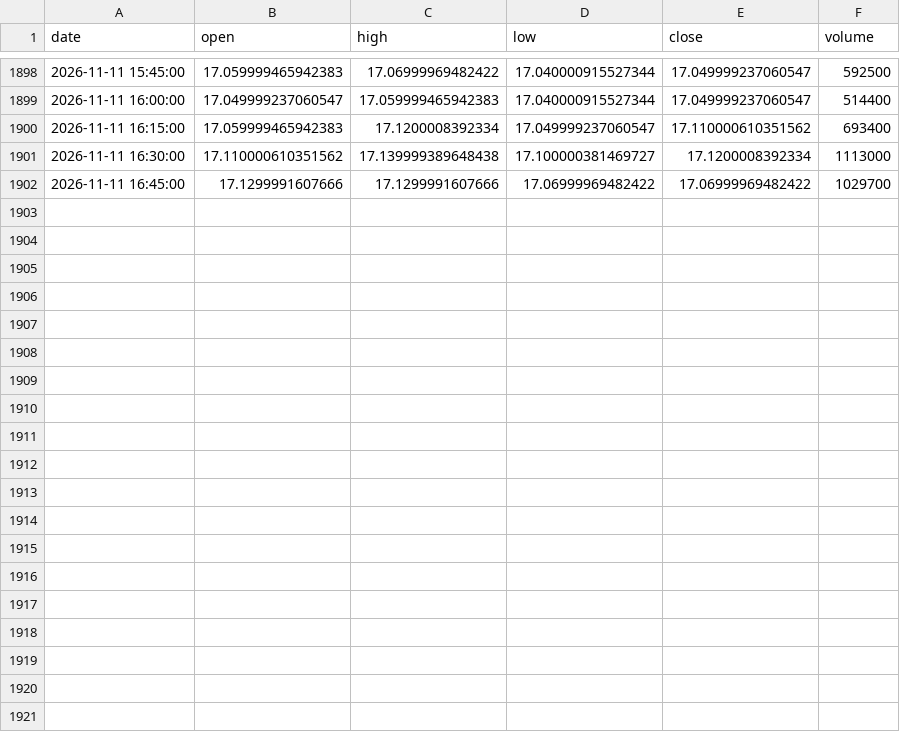
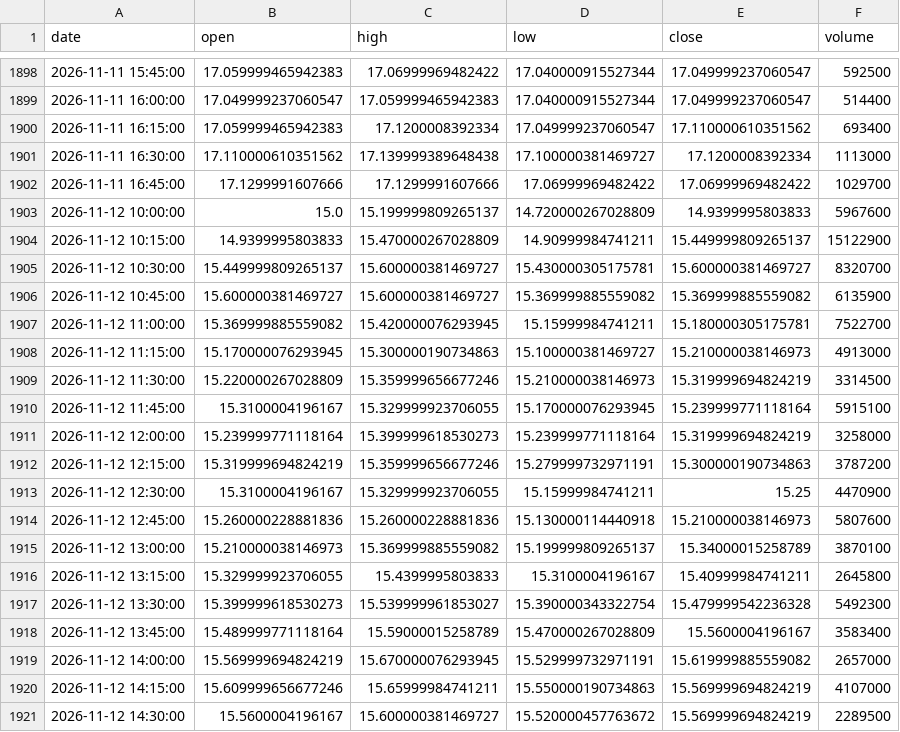
Before and after one commit to Marlenildo/autotrade, a CSV file: data/intraday/BBAS3_15m.csv, drawn as a sheet; only a part is shown, gaps mark what is left out; the diff covers the shown part only.

```diff
--- a/data/intraday/BBAS3_15m.csv
+++ b/data/intraday/BBAS3_15m.csv
@@ -1902 +1902,20 @@ date,open,high,low,close,volume
 2026-11-11 16:45:00,17.1299991607666,17.1299991607666,17.06999969482422,17.06999969482422,1029700
+2026-11-12 10:00:00,15.0,15.199999809265137,14.720000267028809,14.9399995803833,5967600
+2026-11-12 10:15:00,14.9399995803833,15.470000267028809,14.90999984741211,15.449999809265137,15122900
+2026-11-12 10:30:00,15.449999809265137,15.600000381469727,15.430000305175781,15.600000381469727,8320700
+2026-11-12 10:45:00,15.600000381469727,15.600000381469727,15.369999885559082,15.369999885559082,6135900
+2026-11-12 11:00:00,15.369999885559082,15.420000076293945,15.15999984741211,15.180000305175781,7522700
+2026-11-12 11:15:00,15.170000076293945,15.300000190734863,15.100000381469727,15.210000038146973,4913000
+2026-11-12 11:30:00,15.220000267028809,15.359999656677246,15.210000038146973,15.319999694824219,3314500
+2026-11-12 11:45:00,15.3100004196167,15.329999923706055,15.170000076293945,15.239999771118164,5915100
+2026-11-12 12:00:00,15.239999771118164,15.399999618530273,15.239999771118164,15.319999694824219,3258000
+2026-11-12 12:15:00,15.319999694824219,15.359999656677246,15.279999732971191,15.300000190734863,3787200
+2026-11-12 12:30:00,15.3100004196167,15.329999923706055,15.15999984741211,15.25,4470900
+2026-11-12 12:45:00,15.260000228881836,15.260000228881836,15.130000114440918,15.210000038146973,5807600
+2026-11-12 13:00:00,15.210000038146973,15.369999885559082,15.199999809265137,15.34000015258789,3870100
+2026-11-12 13:15:00,15.329999923706055,15.4399995803833,15.3100004196167,15.40999984741211,2645800
+2026-11-12 13:30:00,15.399999618530273,15.539999961853027,15.390000343322754,15.479999542236328,5492300
+2026-11-12 13:45:00,15.489999771118164,15.59000015258789,15.470000267028809,15.5600004196167,3583400
+2026-11-12 14:00:00,15.569999694824219,15.670000076293945,15.529999732971191,15.619999885559082,2657000
+2026-11-12 14:15:00,15.609999656677246,15.65999984741211,15.550000190734863,15.569999694824219,4107000
+2026-11-12 14:30:00,15.5600004196167,15.600000381469727,15.520000457763672,15.569999694824219,2289500
```
Also changed, not shown: 9 added rows elsewhere in this file, data/intraday/BOVA11_15m.csv, data/intraday/ITUB4_15m.csv, 40 other files.
